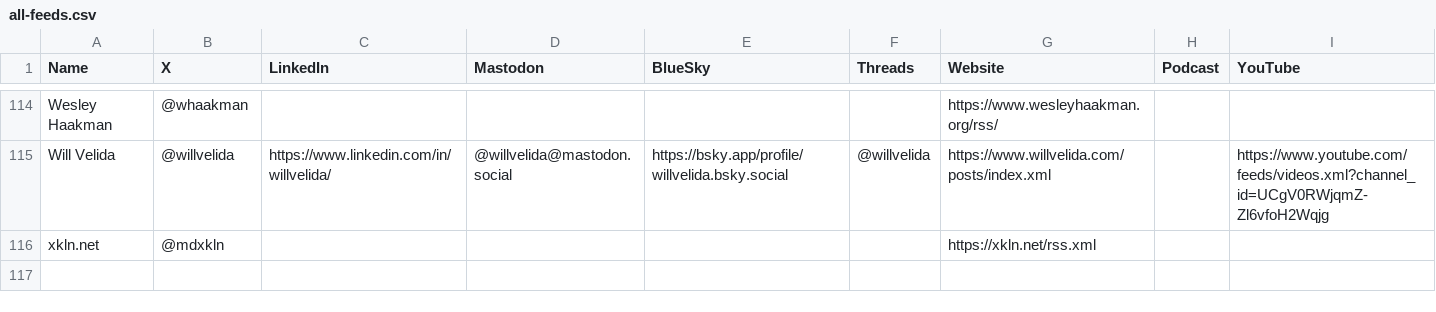
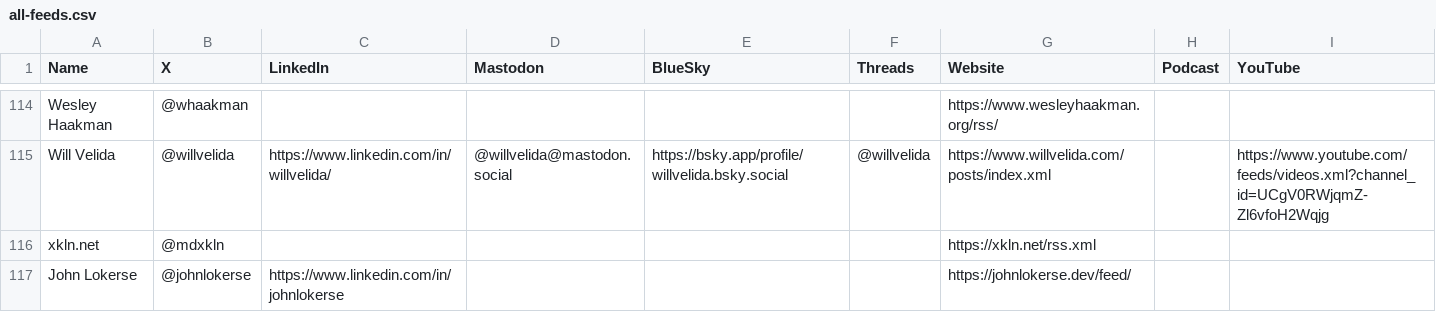
Before and after one commit to CloudDevDan/TheCloudPirate-Feeds, a CSV file: all-feeds.csv, drawn as a sheet; only a part is shown, gaps mark what is left out; the diff names each change by its address in the sheet, - before the commit and + after, or states it on an @@ line.

Commit message:
John Lokerse

```diff
--- a/all-feeds.csv
+++ b/all-feeds.csv
+row 117: John Lokerse | @johnlokerse | https://www.linkedin.com/in/johnlokerse |  |  |  | https://johnlokerse.dev/feed/
```
